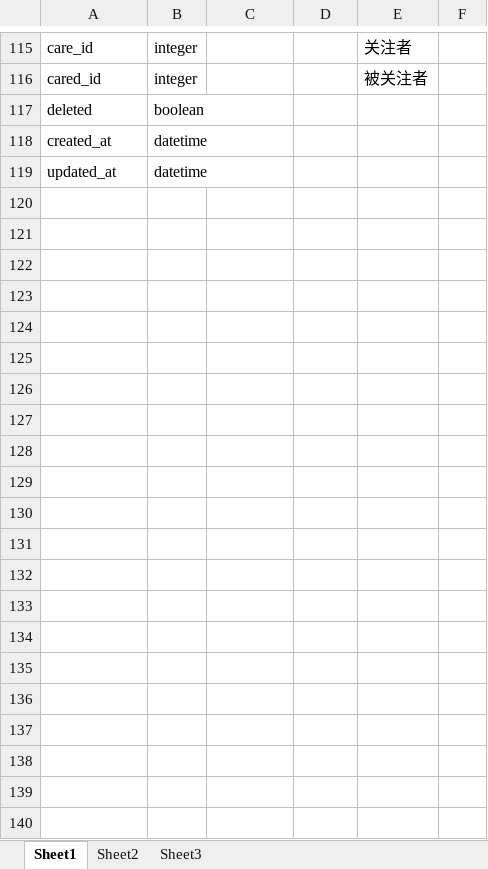
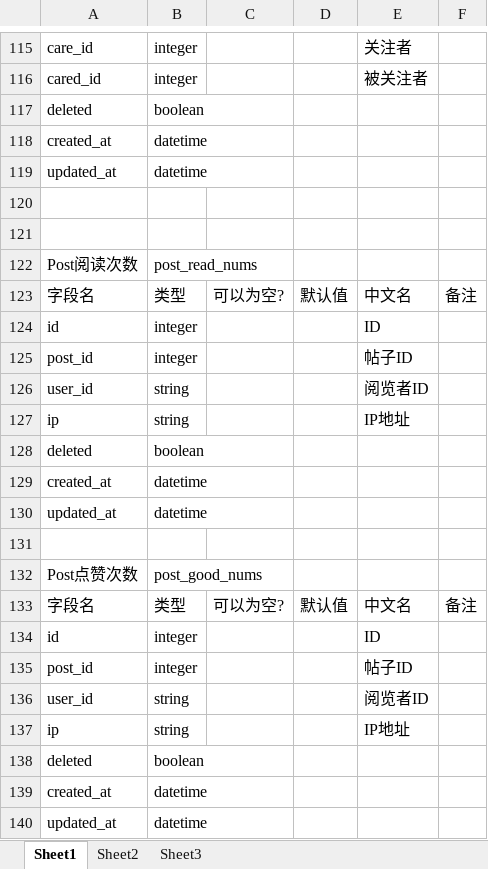
Before and after one commit to chen1125he/hanhan_project, an Excel workbook: DB.xlsx, sheet Sheet1, drawn as a sheet; only a part is shown, gaps mark what is left out; values as stored, in another font and other column widths than the file's, no borders; the diff names each change by its address in the sheet, - before the commit and + after, or states it on an @@ line.

Commit message:
notice good read

```diff
--- a/DB.xlsx (sheet Sheet1)
+++ b/DB.xlsx (sheet Sheet1)
+row 120: (empty)
+row 121: (empty)
+row 122: Post阅读次数 | post_read_nums
+row 123: 字段名 | 类型 | 可以为空? | 默认值 | 中文名 | 备注
+row 124: id | integer |  |  | ID
+row 125: post_id | integer |  |  | 帖子ID
+row 126: user_id | string |  |  | 阅览者ID
+row 127: ip | string |  |  | IP地址
+row 128: deleted | boolean
+row 129: created_at | datetime
+row 130: updated_at | datetime
+row 131: (empty)
+row 132: Post点赞次数 | post_good_nums
+row 133: 字段名 | 类型 | 可以为空? | 默认值 | 中文名 | 备注
+row 134: id | integer |  |  | ID
+row 135: post_id | integer |  |  | 帖子ID
+row 136: user_id | string |  |  | 阅览者ID
+row 137: ip | string |  |  | IP地址
+row 138: deleted | boolean
+row 139: created_at | datetime
+row 140: updated_at | datetime
```
Also changed, not shown: 22 other files.
